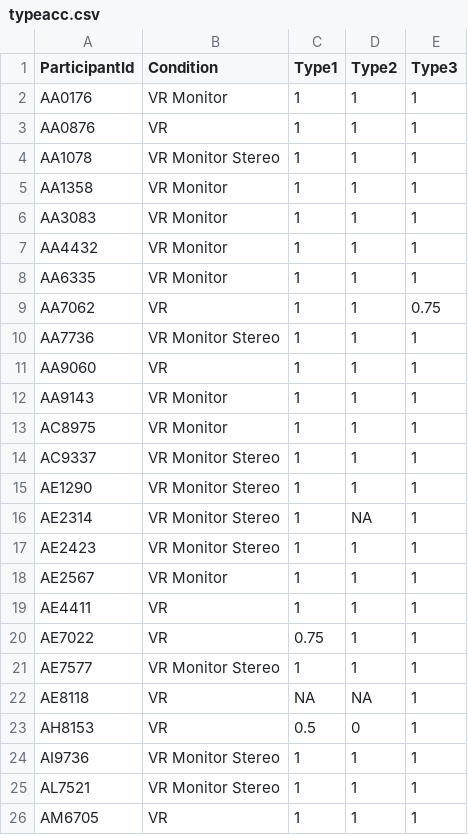
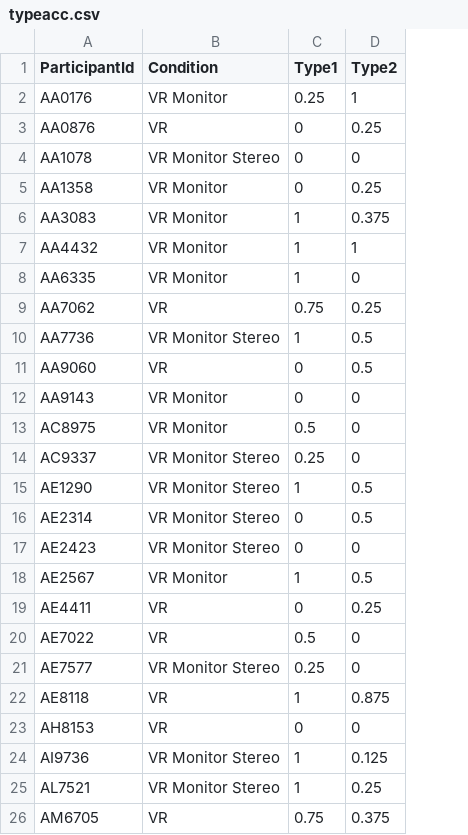
Before and after one commit to etamu-cogscilab/viz-lit-analysis, a CSV file: analysis-bygraphtype-2025/typeacc.csv, drawn as a sheet; only a part is shown; the diff covers the shown part only; the diff names each change by its address in the sheet, - before the commit and + after, or states it on an @@ line.

```diff
--- a/analysis-bygraphtype-2025/typeacc.csv
+++ b/analysis-bygraphtype-2025/typeacc.csv
-column E (Type3), rows 2-26: 1 | 1 | 1 | 1 | 1 | 1 | 1 | 0.75 | 1 | 1 | 1 | 1 | 1 | 1 | 1 | 1 | 1 | 1 | 1 | 1 | 1 | 1 | 1 | 1 | 1
-C2 (Type1): 1
+C2 (Type1): 0.25
-C3:C5 (Type1): 1
+C3:C5 (Type1): 0
-D3 (Type2): 1
+D3 (Type2): 0.25
-D4 (Type2): 1
+D4 (Type2): 0
-D5 (Type2): 1
+D5 (Type2): 0.25
-D6 (Type2): 1
+D6 (Type2): 0.375
-D8 (Type2): 1
+D8 (Type2): 0
-C9 (Type1): 1
+C9 (Type1): 0.75
-D9 (Type2): 1
+D9 (Type2): 0.25
-D10:D11 (Type2): 1
+D10:D11 (Type2): 0.5
-C11:C12 (Type1): 1
+C11:C12 (Type1): 0
-D12:D14 (Type2): 1
+D12:D14 (Type2): 0
-C13 (Type1): 1
+C13 (Type1): 0.5
-C14 (Type1): 1
+C14 (Type1): 0.25
-D15 (Type2): 1
+D15 (Type2): 0.5
-C16:C17 (Type1): 1
+C16:C17 (Type1): 0
-D16 (Type2): NA
+D16 (Type2): 0.5
-D17 (Type2): 1
+D17 (Type2): 0
-D18 (Type2): 1
+D18 (Type2): 0.5
-C19 (Type1): 1
+C19 (Type1): 0
-D19 (Type2): 1
+D19 (Type2): 0.25
-C20 (Type1): 0.75
+C20 (Type1): 0.5
-D20:D21 (Type2): 1
+D20:D21 (Type2): 0
-C21 (Type1): 1
+C21 (Type1): 0.25
-C22 (Type1): NA
+C22 (Type1): 1
-D22 (Type2): NA
+D22 (Type2): 0.875
-C23 (Type1): 0.5
+C23 (Type1): 0
-D24 (Type2): 1
+D24 (Type2): 0.125
-D25 (Type2): 1
+D25 (Type2): 0.25
-C26 (Type1): 1
+C26 (Type1): 0.75
-D26 (Type2): 1
+D26 (Type2): 0.375
```
Also changed, not shown: 145 edited cells elsewhere in this file, analysis-bygraphtype-2025/answertypeRTs.csv, analysis-bygraphtype-2025/readtypeRTs.csv, 8 other files.
